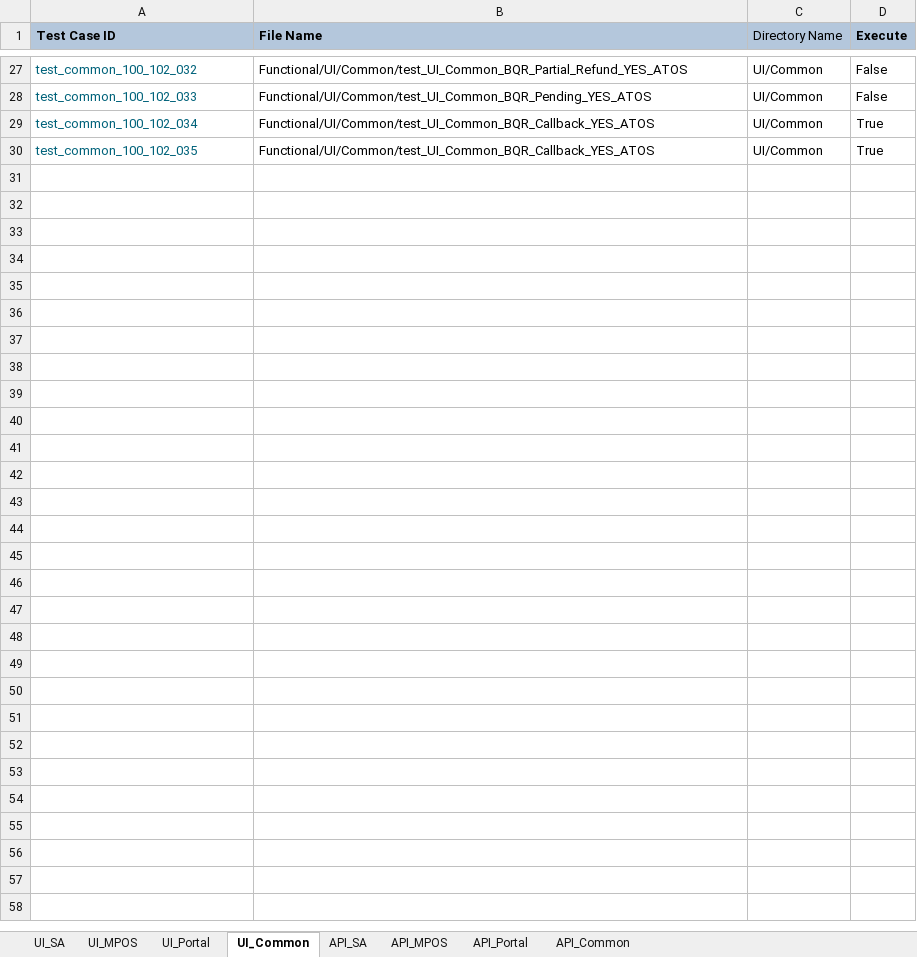
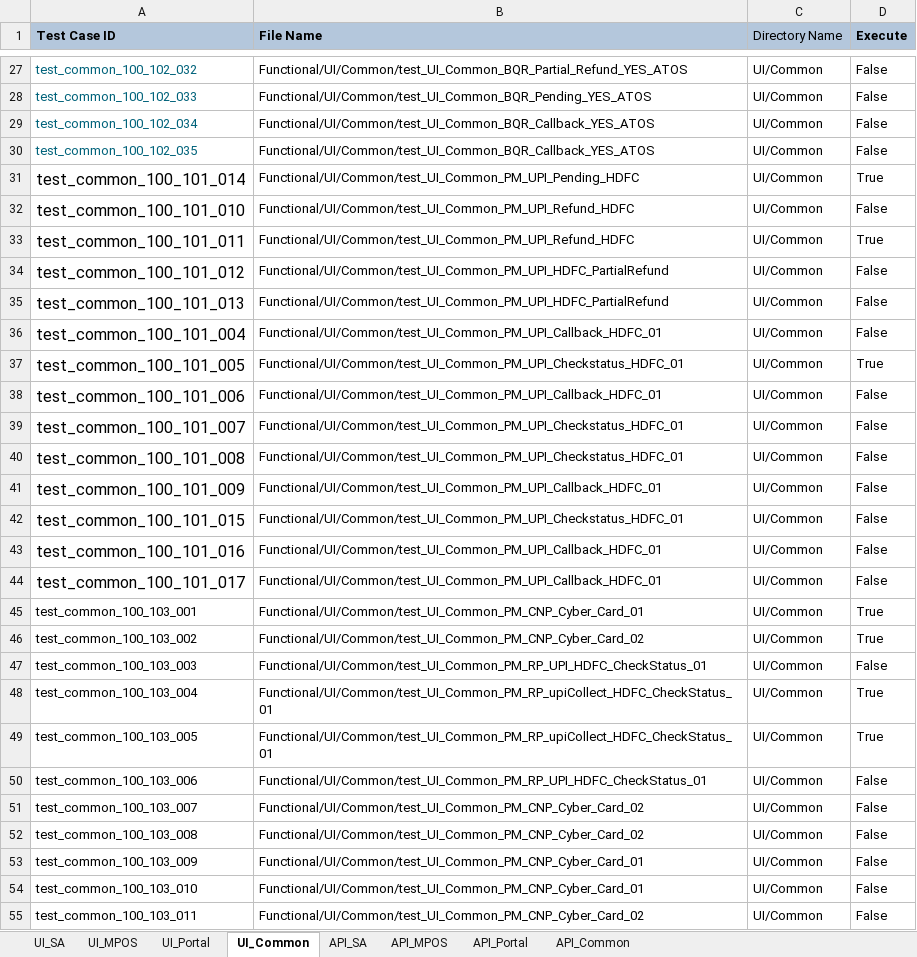
Before and after one commit to tularamsa1/ezeauto-rearch-automation-claude, an Excel workbook: DataProvider/TestCasesDetail.xlsx, sheet UI_Common, drawn as a sheet; only a part is shown, gaps mark what is left out; values as stored, in another font and other column widths than the file's, no borders; the diff covers the shown part only; the diff names each change by its address in the sheet, - before the commit and + after, or states it on an @@ line.

Commit message:
updated excel file

```diff
--- a/DataProvider/TestCasesDetail.xlsx (sheet UI_Common)
+++ b/DataProvider/TestCasesDetail.xlsx (sheet UI_Common)
-D29:D30 (Execute): True
+D29:D30 (Execute): False
+row 31: test_common_100_101_014 | Functional/UI/Common/test_UI_Common_PM_UPI_Pending_HDFC | UI/Common | True
+row 32: test_common_100_101_010 | Functional/UI/Common/test_UI_Common_PM_UPI_Refund_HDFC | UI/Common | False
+row 33: test_common_100_101_011 | Functional/UI/Common/test_UI_Common_PM_UPI_Refund_HDFC | UI/Common | True
+row 34: test_common_100_101_012 | Functional/UI/Common/test_UI_Common_PM_UPI_HDFC_PartialRefund | UI/Common | False
+row 35: test_common_100_101_013 | Functional/UI/Common/test_UI_Common_PM_UPI_HDFC_PartialRefund | UI/Common | False
+row 36: test_common_100_101_004 | Functional/UI/Common/test_UI_Common_PM_UPI_Callback_HDFC_01 | UI/Common | False
+row 37: test_common_100_101_005 | Functional/UI/Common/test_UI_Common_PM_UPI_Checkstatus_HDFC_01 | UI/Common | True
+row 38: test_common_100_101_006 | Functional/UI/Common/test_UI_Common_PM_UPI_Callback_HDFC_01 | UI/Common | False
+row 39: test_common_100_101_007 | Functional/UI/Common/test_UI_Common_PM_UPI_Checkstatus_HDFC_01 | UI/Common | False
+row 40: test_common_100_101_008 | Functional/UI/Common/test_UI_Common_PM_UPI_Checkstatus_HDFC_01 | UI/Common | False
+row 41: test_common_100_101_009 | Functional/UI/Common/test_UI_Common_PM_UPI_Callback_HDFC_01 | UI/Common | False
+row 42: test_common_100_101_015 | Functional/UI/Common/test_UI_Common_PM_UPI_Checkstatus_HDFC_01 | UI/Common | False
+row 43: test_common_100_101_016 | Functional/UI/Common/test_UI_Common_PM_UPI_Callback_HDFC_01 | UI/Common | False
+row 44: test_common_100_101_017 | Functional/UI/Common/test_UI_Common_PM_UPI_Callback_HDFC_01 | UI/Common | False
+row 45: test_common_100_103_001 | Functional/UI/Common/test_UI_Common_PM_CNP_Cyber_Card_01 | UI/Common | True
+row 46: test_common_100_103_002 | Functional/UI/Common/test_UI_Common_PM_CNP_Cyber_Card_02 | UI/Common | True
+row 47: test_common_100_103_003 | Functional/UI/Common/test_UI_Common_PM_RP_UPI_HDFC_CheckStatus_01 | UI/Common | False
+row 48: test_common_100_103_004 | Functional/UI/Common/test_UI_Common_PM_RP_upiCollect_HDFC_CheckStatus_01 | UI/Common | True
+row 49: test_common_100_103_005 | Functional/UI/Common/test_UI_Common_PM_RP_upiCollect_HDFC_CheckStatus_01 | UI/Common | True
+row 50: test_common_100_103_006 | Functional/UI/Common/test_UI_Common_PM_RP_UPI_HDFC_CheckStatus_01 | UI/Common | False
+row 51: test_common_100_103_007 | Functional/UI/Common/test_UI_Common_PM_CNP_Cyber_Card_02 | UI/Common | False
+row 52: test_common_100_103_008 | Functional/UI/Common/test_UI_Common_PM_CNP_Cyber_Card_02 | UI/Common | False
+row 53: test_common_100_103_009 | Functional/UI/Common/test_UI_Common_PM_CNP_Cyber_Card_01 | UI/Common | False
+row 54: test_common_100_103_010 | Functional/UI/Common/test_UI_Common_PM_CNP_Cyber_Card_01 | UI/Common | False
+row 55: test_common_100_103_011 | Functional/UI/Common/test_UI_Common_PM_CNP_Cyber_Card_02 | UI/Common | False
```
Also changed, not shown: 4 edited cells elsewhere in this sheet, sheet UI_SA, 1 other file.
